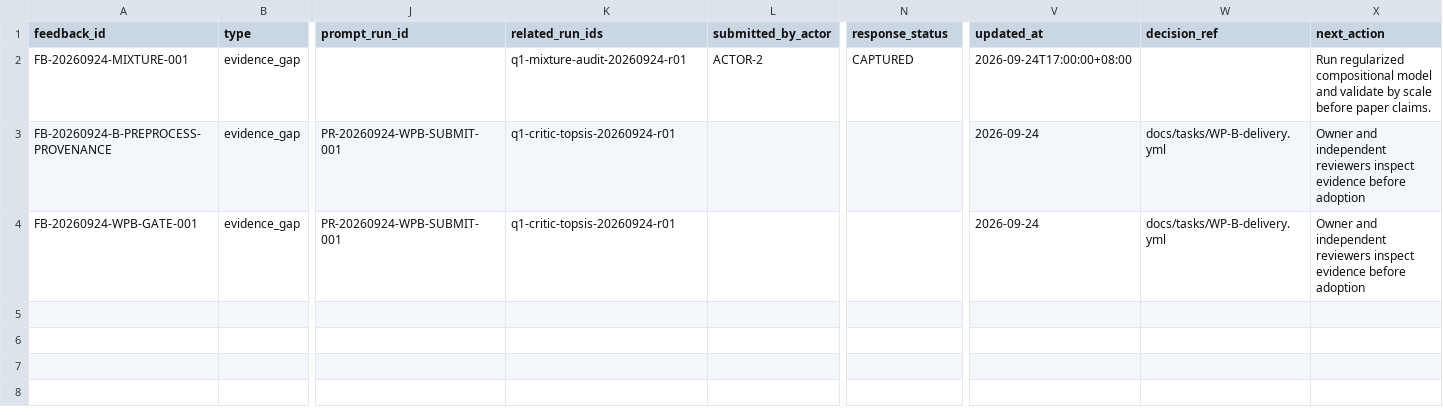
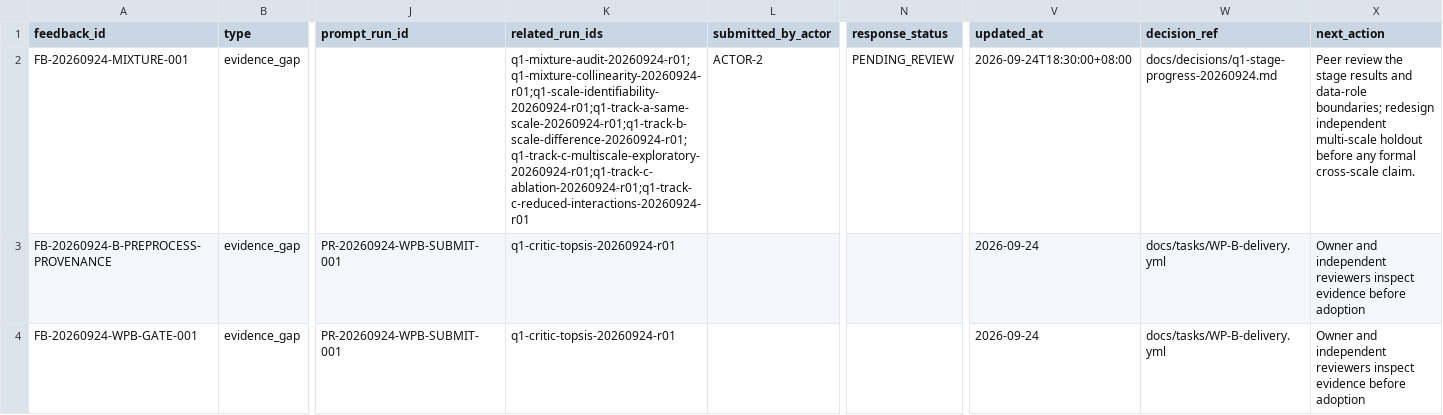
Before and after one commit to xiaoyuankele/huawei-cup-2026-team, a CSV file: governance/feedback/index.csv, drawn as a sheet; only a part is shown, gaps mark what is left out; the diff names each change by its address in the sheet, - before the commit and + after, or states it on an @@ line.

```diff
--- a/governance/feedback/index.csv
+++ b/governance/feedback/index.csv
-K2 (related_run_ids): q1-mixture-audit-20260924-r01
+K2 (related_run_ids): q1-mixture-audit-20260924-r01;q1-mixture-collinearity-20260924-r01;q1-scale-identifiability-20260924-r01;q1-track-a-same-scale-20260924-r01;q1-track-b-scale-difference-20260924-r01;q1-track-c-multiscale-exploratory-20260924-r01;q1-track-c-ablation-20260924-r01;q1-track-c-reduced-interactions-20260924-r01
-N2 (response_status): CAPTURED
+N2 (response_status): PENDING_REVIEW
-V2 (updated_at): 2026-09-24T17:00:00+08:00
+V2 (updated_at): 2026-09-24T18:30:00+08:00
-W2 (decision_ref): (empty)
+W2 (decision_ref): docs/decisions/q1-stage-progress-20260924.md
-X2 (next_action): Run regularized compositional model and validate by scale before paper claims.
+X2 (next_action): Peer review the stage results and data-role boundaries; redesign independent multi-scale holdout before any formal cross-scale claim.
```
Also changed, not shown: experiments/index.csv, 1 other file.
